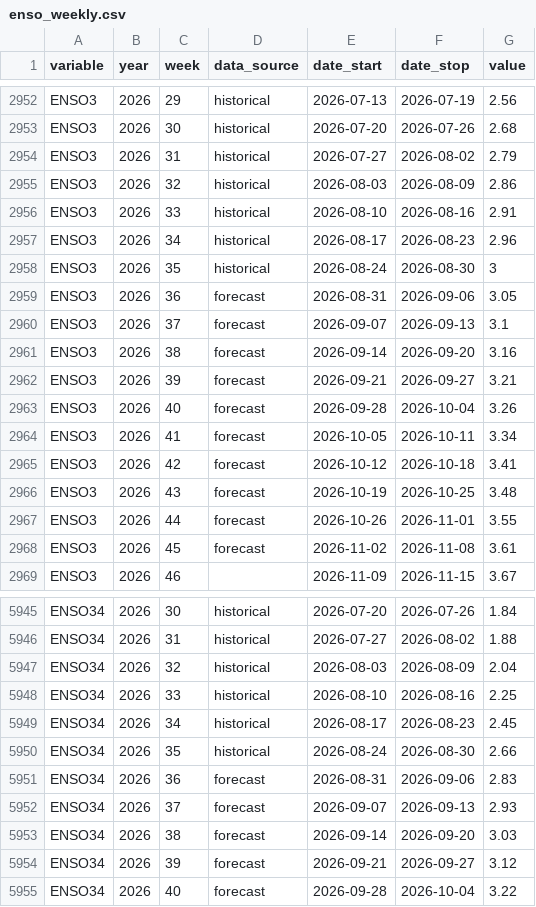
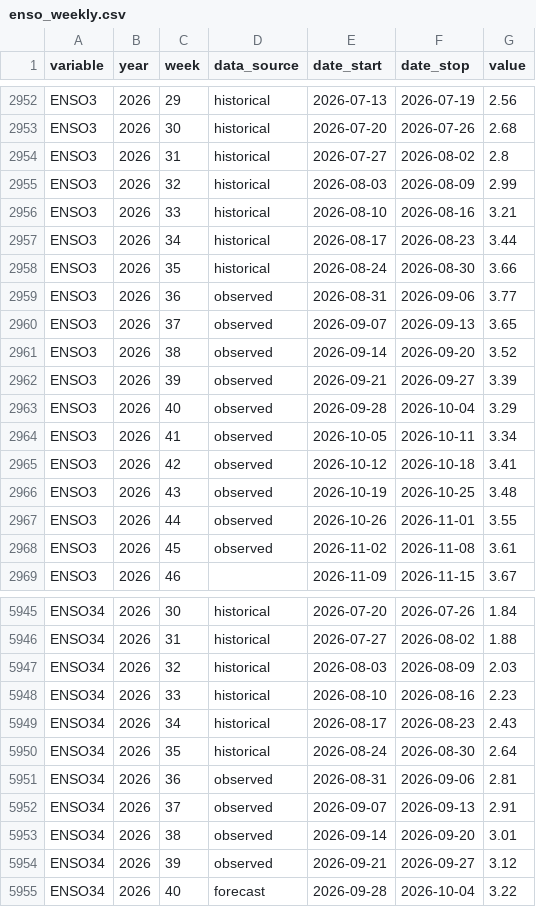
Before and after one commit to InstituteforDiseaseModeling/MOSAIC-data, a CSV file: processed/ENSO/enso_weekly.csv, drawn as a sheet; only a part is shown, gaps mark what is left out; the diff covers the shown part only.

```diff
--- a/processed/ENSO/enso_weekly.csv
+++ b/processed/ENSO/enso_weekly.csv
@@ -2953,17 +2953,17 @@
 "ENSO3",2026,30,"historical","2026-07-20","2026-07-26",2.68
-"ENSO3",2026,31,"historical","2026-07-27","2026-08-02",2.79
-"ENSO3",2026,32,"historical","2026-08-03","2026-08-09",2.86
-"ENSO3",2026,33,"historical","2026-08-10","2026-08-16",2.91
-"ENSO3",2026,34,"historical","2026-08-17","2026-08-23",2.96
-"ENSO3",2026,35,"historical","2026-08-24","2026-08-30",3
-"ENSO3",2026,36,"forecast","2026-08-31","2026-09-06",3.05
-"ENSO3",2026,37,"forecast","2026-09-07","2026-09-13",3.1
-"ENSO3",2026,38,"forecast","2026-09-14","2026-09-20",3.16
-"ENSO3",2026,39,"forecast","2026-09-21","2026-09-27",3.21
-"ENSO3",2026,40,"forecast","2026-09-28","2026-10-04",3.26
-"ENSO3",2026,41,"forecast","2026-10-05","2026-10-11",3.34
-"ENSO3",2026,42,"forecast","2026-10-12","2026-10-18",3.41
-"ENSO3",2026,43,"forecast","2026-10-19","2026-10-25",3.48
-"ENSO3",2026,44,"forecast","2026-10-26","2026-11-01",3.55
-"ENSO3",2026,45,"forecast","2026-11-02","2026-11-08",3.61
+"ENSO3",2026,31,"historical","2026-07-27","2026-08-02",2.8
+"ENSO3",2026,32,"historical","2026-08-03","2026-08-09",2.99
+"ENSO3",2026,33,"historical","2026-08-10","2026-08-16",3.21
+"ENSO3",2026,34,"historical","2026-08-17","2026-08-23",3.44
+"ENSO3",2026,35,"historical","2026-08-24","2026-08-30",3.66
+"ENSO3",2026,36,"observed","2026-08-31","2026-09-06",3.77
+"ENSO3",2026,37,"observed","2026-09-07","2026-09-13",3.65
+"ENSO3",2026,38,"observed","2026-09-14","2026-09-20",3.52
+"ENSO3",2026,39,"observed","2026-09-21","2026-09-27",3.39
+"ENSO3",2026,40,"observed","2026-09-28","2026-10-04",3.29
+"ENSO3",2026,41,"observed","2026-10-05","2026-10-11",3.34
+"ENSO3",2026,42,"observed","2026-10-12","2026-10-18",3.41
+"ENSO3",2026,43,"observed","2026-10-19","2026-10-25",3.48
+"ENSO3",2026,44,"observed","2026-10-26","2026-11-01",3.55
+"ENSO3",2026,45,"observed","2026-11-02","2026-11-08",3.61
 "ENSO3",2026,46,"","2026-11-09","2026-11-15",3.67
@@ -5946,10 +5946,10 @@
 "ENSO34",2026,31,"historical","2026-07-27","2026-08-02",1.88
-"ENSO34",2026,32,"historical","2026-08-03","2026-08-09",2.04
-"ENSO34",2026,33,"historical","2026-08-10","2026-08-16",2.25
-"ENSO34",2026,34,"historical","2026-08-17","2026-08-23",2.45
-"ENSO34",2026,35,"historical","2026-08-24","2026-08-30",2.66
-"ENSO34",2026,36,"forecast","2026-08-31","2026-09-06",2.83
-"ENSO34",2026,37,"forecast","2026-09-07","2026-09-13",2.93
-"ENSO34",2026,38,"forecast","2026-09-14","2026-09-20",3.03
-"ENSO34",2026,39,"forecast","2026-09-21","2026-09-27",3.12
+"ENSO34",2026,32,"historical","2026-08-03","2026-08-09",2.03
+"ENSO34",2026,33,"historical","2026-08-10","2026-08-16",2.23
+"ENSO34",2026,34,"historical","2026-08-17","2026-08-23",2.43
+"ENSO34",2026,35,"historical","2026-08-24","2026-08-30",2.64
+"ENSO34",2026,36,"observed","2026-08-31","2026-09-06",2.81
+"ENSO34",2026,37,"observed","2026-09-07","2026-09-13",2.91
+"ENSO34",2026,38,"observed","2026-09-14","2026-09-20",3.01
+"ENSO34",2026,39,"observed","2026-09-21","2026-09-27",3.12
 "ENSO34",2026,40,"forecast","2026-09-28","2026-10-04",3.22
```
Also changed, not shown: 36 edited cells elsewhere in this file, processed/ENSO/enso_monthly.csv, 1 other file.
